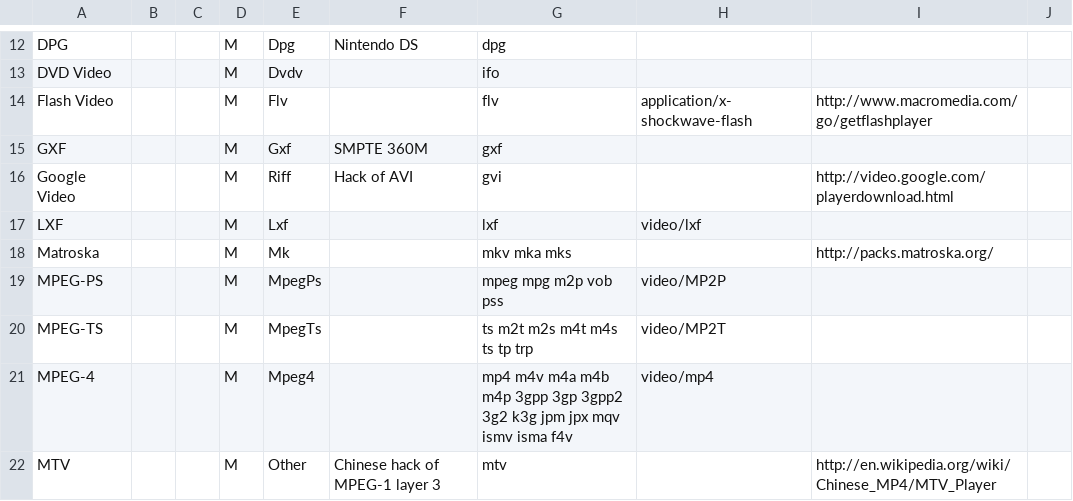
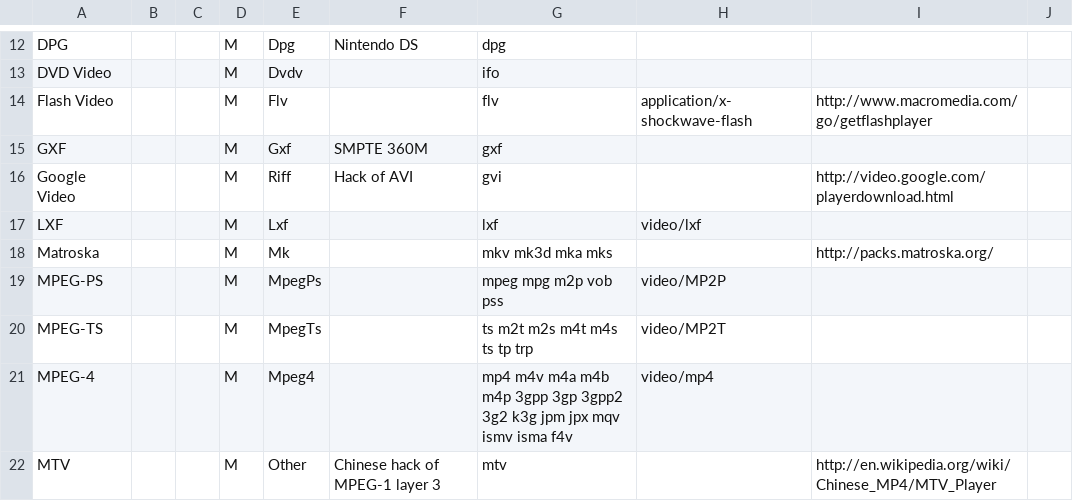
Before and after one commit to MediaArea/MediaInfo, a CSV file: Source/Ressource/Text/DataBase/Format.csv, drawn as a sheet; only a part is shown, gaps mark what is left out.

```diff
--- a/Source/Ressource/Text/DataBase/Format.csv
+++ b/Source/Ressource/Text/DataBase/Format.csv
@@ -17,3 +17,3 @@ Google Video;;;M;Riff;Hack of AVI;gvi;;http://video.google.com/playerdownload.ht
 LXF;;;M;Lxf;;lxf;video/lxf;;
-Matroska;;;M;Mk;;mkv mka mks;;http://packs.matroska.org/;
+Matroska;;;M;Mk;;mkv mk3d mka mks;;http://packs.matroska.org/;
 MPEG-PS;;;M;MpegPs;;mpeg mpg m2p vob pss;video/MP2P;;
```
Also changed, not shown: Source/Ressource/Text/Stream/Video.csv, 5 other files.
